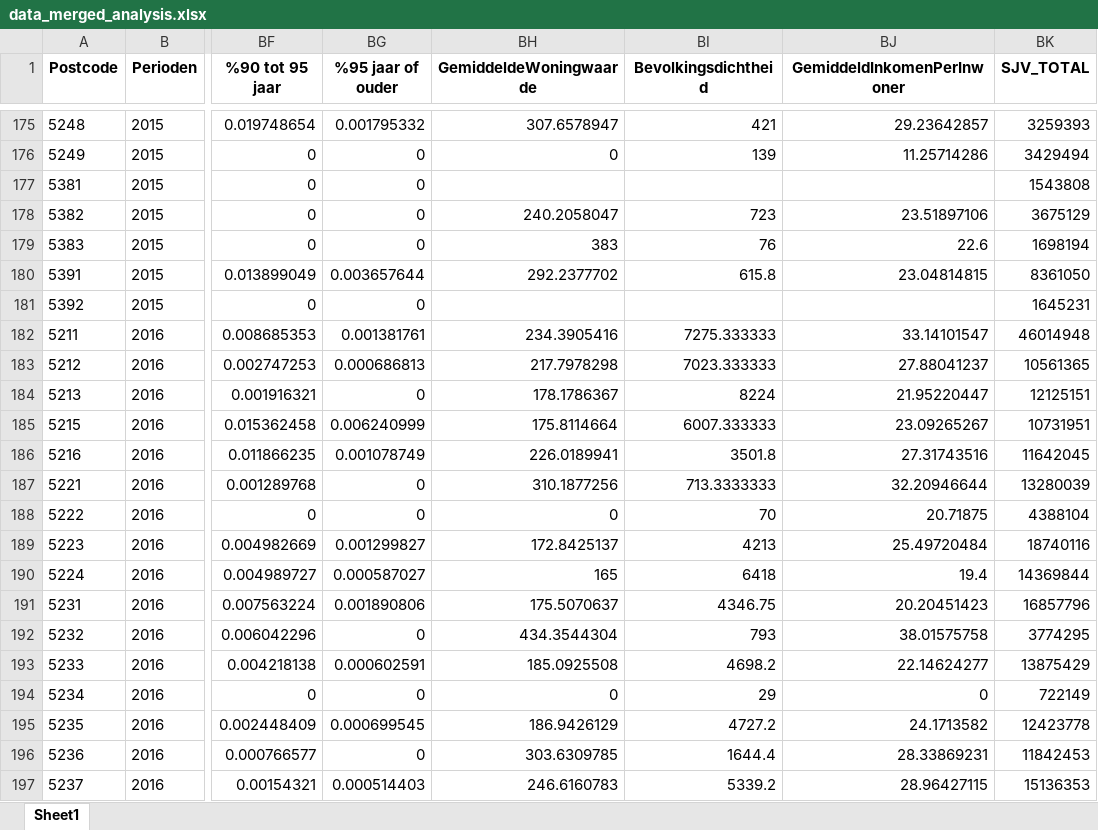
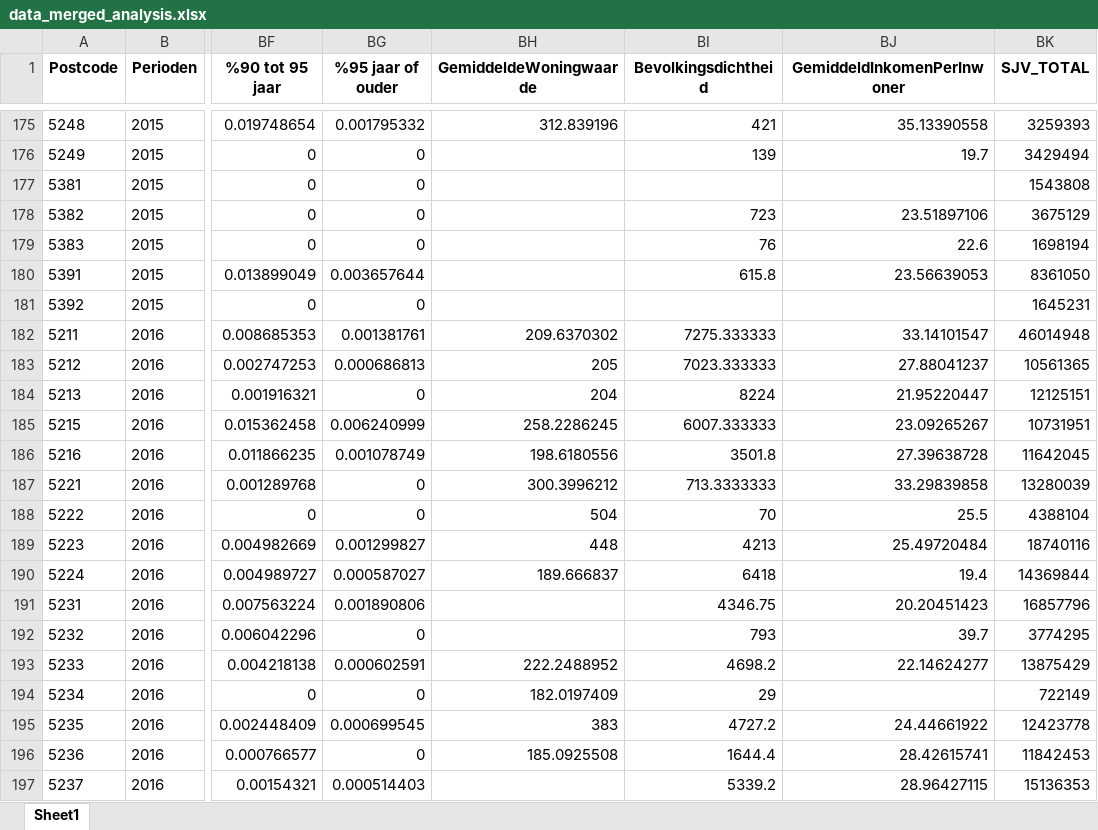
Before and after one commit to marijnfeijen/jads-enexis, an Excel workbook: data_merged_analysis.xlsx, sheet Sheet1, drawn as a sheet; only a part is shown, gaps mark what is left out; values as stored, in another font and other column widths than the file's, no borders; the diff covers the shown part only; the diff names each change by its address in the sheet, - before the commit and + after, or states it on an @@ line.

```diff
--- a/data_merged_analysis.xlsx (sheet Sheet1)
+++ b/data_merged_analysis.xlsx (sheet Sheet1)
-BH175 (GemiddeldeWoningwaarde): 307.6578947
+BH175 (GemiddeldeWoningwaarde): 312.839196
-BJ175 (GemiddeldInkomenPerInwoner): 29.23642857
+BJ175 (GemiddeldInkomenPerInwoner): 35.13390558
-BH176 (GemiddeldeWoningwaarde): 0
+BH176 (GemiddeldeWoningwaarde): (empty)
-BJ176 (GemiddeldInkomenPerInwoner): 11.25714286
+BJ176 (GemiddeldInkomenPerInwoner): 19.7
-BH178 (GemiddeldeWoningwaarde): 240.2058047
+BH178 (GemiddeldeWoningwaarde): (empty)
-BH179 (GemiddeldeWoningwaarde): 383
+BH179 (GemiddeldeWoningwaarde): (empty)
-BH180 (GemiddeldeWoningwaarde): 292.2377702
+BH180 (GemiddeldeWoningwaarde): (empty)
-BJ180 (GemiddeldInkomenPerInwoner): 23.04814815
+BJ180 (GemiddeldInkomenPerInwoner): 23.56639053
-BH182 (GemiddeldeWoningwaarde): 234.3905416
+BH182 (GemiddeldeWoningwaarde): 209.6370302
-BH183 (GemiddeldeWoningwaarde): 217.7978298
+BH183 (GemiddeldeWoningwaarde): 205
-BH184 (GemiddeldeWoningwaarde): 178.1786367
+BH184 (GemiddeldeWoningwaarde): 204
-BH185 (GemiddeldeWoningwaarde): 175.8114664
+BH185 (GemiddeldeWoningwaarde): 258.2286245
-BH186 (GemiddeldeWoningwaarde): 226.0189941
+BH186 (GemiddeldeWoningwaarde): 198.6180556
-BJ186 (GemiddeldInkomenPerInwoner): 27.31743516
+BJ186 (GemiddeldInkomenPerInwoner): 27.39638728
-BH187 (GemiddeldeWoningwaarde): 310.1877256
+BH187 (GemiddeldeWoningwaarde): 300.3996212
-BJ187 (GemiddeldInkomenPerInwoner): 32.20946644
+BJ187 (GemiddeldInkomenPerInwoner): 33.29839858
-BH188 (GemiddeldeWoningwaarde): 0
+BH188 (GemiddeldeWoningwaarde): 504
-BJ188 (GemiddeldInkomenPerInwoner): 20.71875
+BJ188 (GemiddeldInkomenPerInwoner): 25.5
-BH189 (GemiddeldeWoningwaarde): 172.8425137
+BH189 (GemiddeldeWoningwaarde): 448
-BH190 (GemiddeldeWoningwaarde): 165
+BH190 (GemiddeldeWoningwaarde): 189.666837
-BH191 (GemiddeldeWoningwaarde): 175.5070637
+BH191 (GemiddeldeWoningwaarde): (empty)
-BH192 (GemiddeldeWoningwaarde): 434.3544304
+BH192 (GemiddeldeWoningwaarde): (empty)
-BJ192 (GemiddeldInkomenPerInwoner): 38.01575758
+BJ192 (GemiddeldInkomenPerInwoner): 39.7
-BH193 (GemiddeldeWoningwaarde): 185.0925508
+BH193 (GemiddeldeWoningwaarde): 222.2488952
-BH194 (GemiddeldeWoningwaarde): 0
+BH194 (GemiddeldeWoningwaarde): 182.0197409
-BJ194 (GemiddeldInkomenPerInwoner): 0
+BJ194 (GemiddeldInkomenPerInwoner): (empty)
-BH195 (GemiddeldeWoningwaarde): 186.9426129
+BH195 (GemiddeldeWoningwaarde): 383
-BJ195 (GemiddeldInkomenPerInwoner): 24.1713582
+BJ195 (GemiddeldInkomenPerInwoner): 24.44661922
-BH196 (GemiddeldeWoningwaarde): 303.6309785
+BH196 (GemiddeldeWoningwaarde): 185.0925508
-BJ196 (GemiddeldInkomenPerInwoner): 28.33869231
+BJ196 (GemiddeldInkomenPerInwoner): 28.42615741
-BH197 (GemiddeldeWoningwaarde): 246.6160783
+BH197 (GemiddeldeWoningwaarde): (empty)
```
Also changed, not shown: 537 edited cells elsewhere in this sheet.
